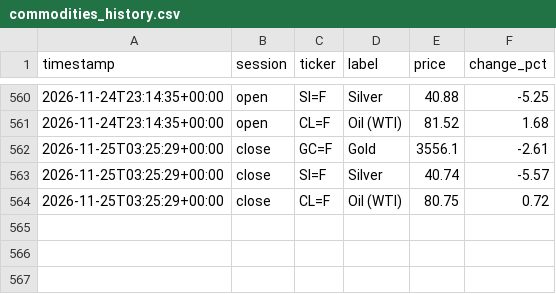
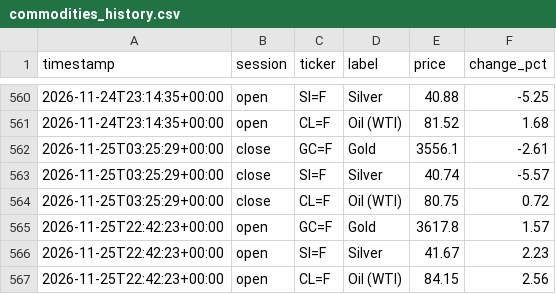
Before and after one commit to ericustayev-dot/Thecolorgreen, a CSV file: commodities_history.csv, drawn as a sheet; only a part is shown, gaps mark what is left out; the diff names each change by its address in the sheet, - before the commit and + after, or states it on an @@ line.

```diff
--- a/commodities_history.csv
+++ b/commodities_history.csv
+row 565: 2026-11-25T22:42:23+00:00 | open | GC=F | Gold | 3617.8 | 1.57
+row 566: 2026-11-25T22:42:23+00:00 | open | SI=F | Silver | 41.67 | 2.23
+row 567: 2026-11-25T22:42:23+00:00 | open | CL=F | Oil (WTI) | 84.15 | 2.56
```
Also changed, not shown: history.csv, world_news_log.csv.
